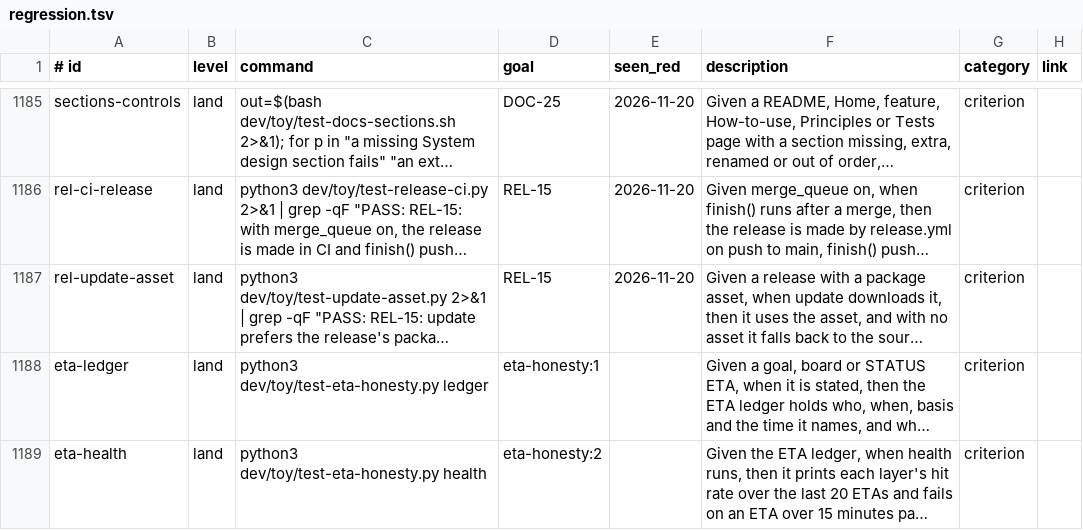
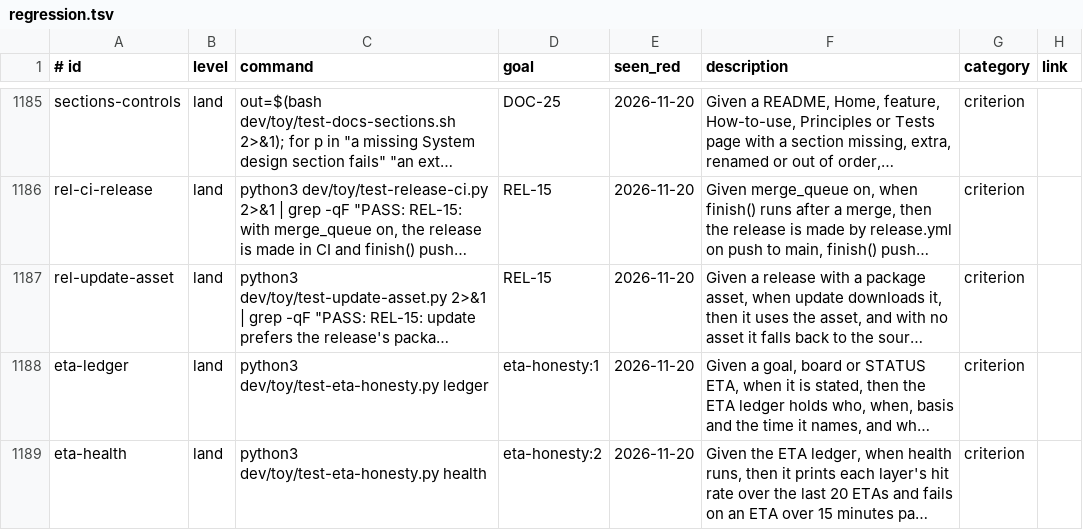
Before and after one commit to Charlie-org146/agent-workflow-template, a TSV file: .loop/regression.tsv, drawn as a sheet; only a part is shown, gaps mark what is left out; long unchanged cells end in …; the diff names each change by its address in the sheet, - before the commit and + after, or states it on an @@ line.

```diff
--- a/.loop/regression.tsv
+++ b/.loop/regression.tsv
-E1188:E1189 (seen_red): (empty)
+E1188:E1189 (seen_red): 2026-11-20
```
